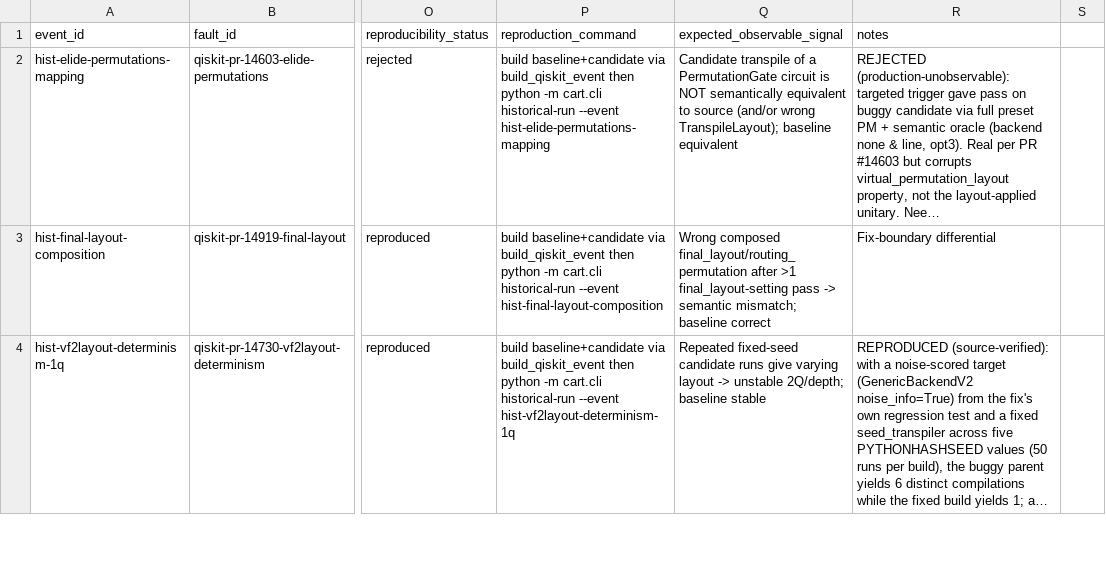
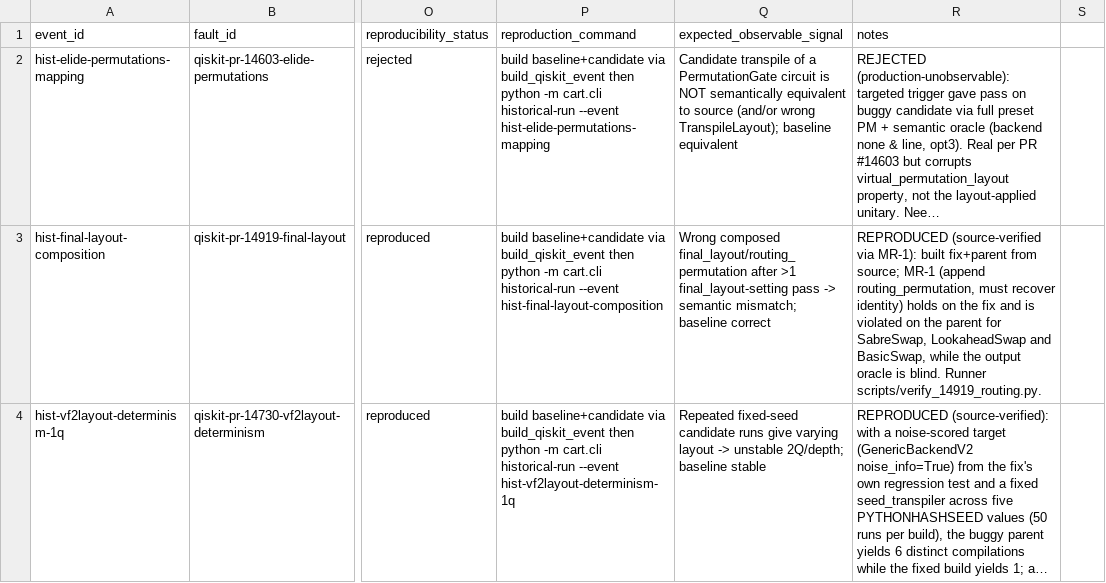
Before and after one commit to furqan-nr/quantum-observability, a CSV file: data/events/events.csv, drawn as a sheet; only a part is shown, gaps mark what is left out; long unchanged cells end in …; the diff covers the shown part only; the diff names each change by its address in the sheet, - before the commit and + after, or states it on an @@ line.

```diff
--- a/data/events/events.csv
+++ b/data/events/events.csv
-R3 (notes): Fix-boundary differential
+R3 (notes): REPRODUCED (source-verified via MR-1): built fix+parent from source; MR-1 (append routing_permutation, must recover identity) holds on the fix and is violated on the parent for SabreSwap, LookaheadSwap and BasicSwap, while the output oracle is blind. Runner scripts/verify_14919_routing.py.
```
Also changed, not shown: 1 edited cell elsewhere in this file, data/mining_validation/source_validation_targets.csv, 10 other files.
